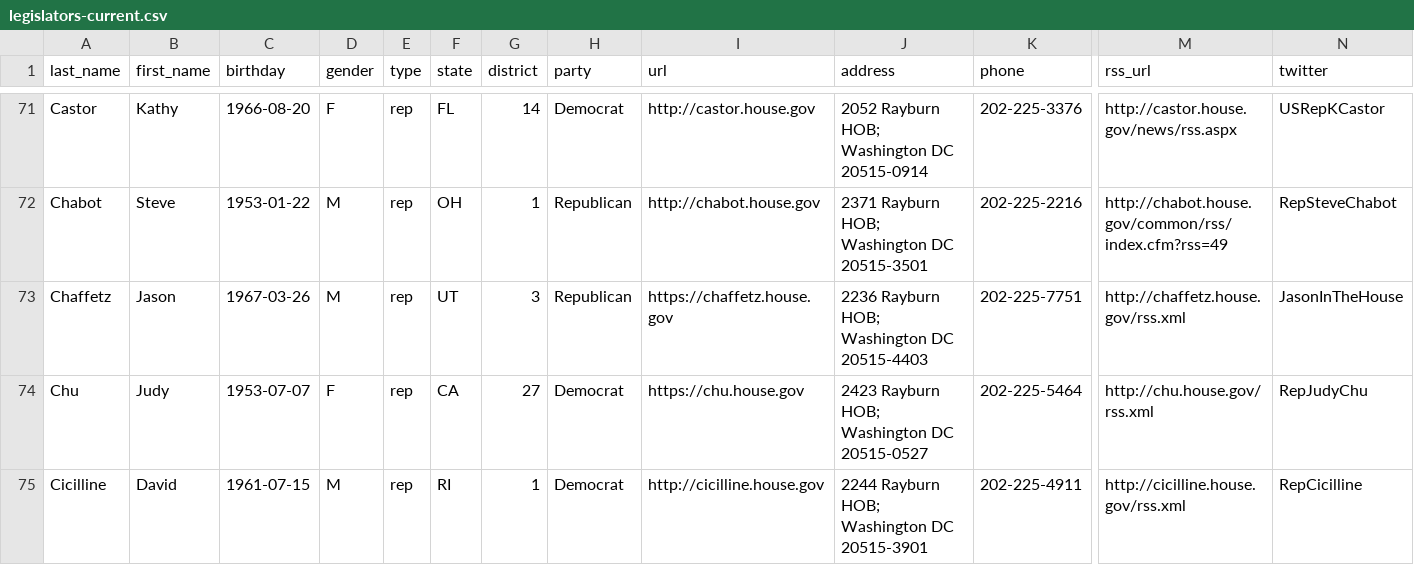
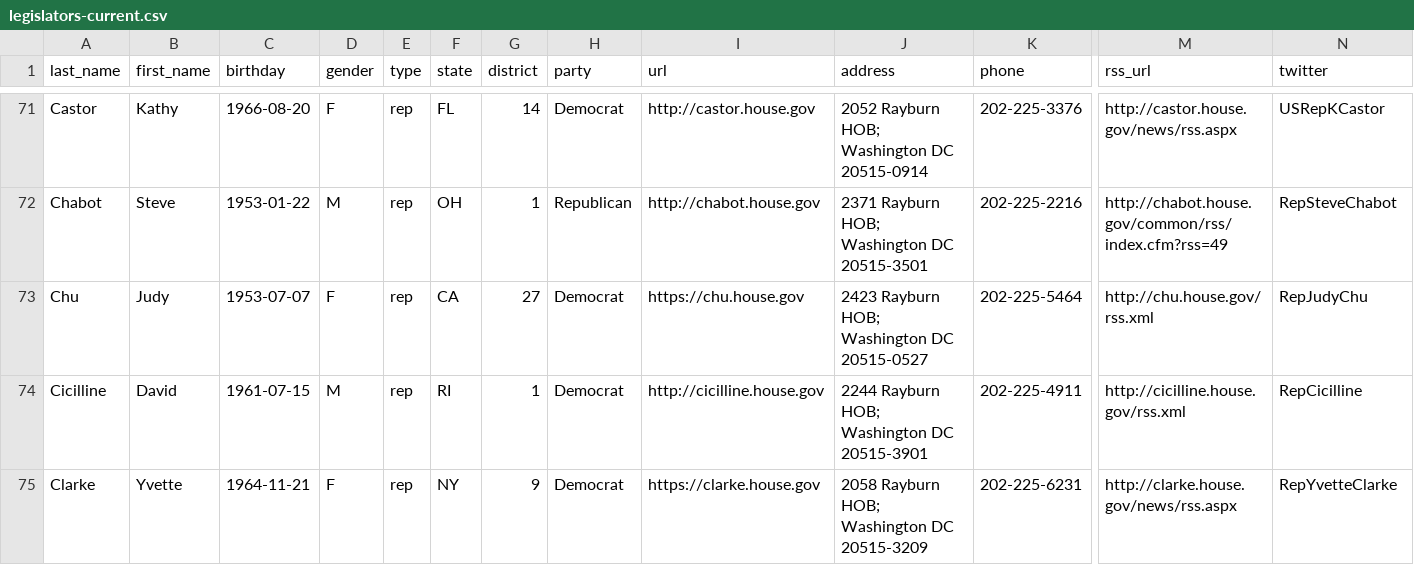
Before and after one commit to unitedstates/congress-legislators, a CSV file: legislators-current.csv, drawn as a sheet; only a part is shown, gaps mark what is left out; the shorter side is filled out with more unchanged rows; rows hold the shown columns only; the diff names each change by its address in the sheet, - before the commit and + after, or states it on an @@ line.

```diff
--- a/legislators-current.csv
+++ b/legislators-current.csv
-row 73: Chaffetz | Jason | 1967-03-26 | M | rep | UT | 3 | Republican | https://chaffetz.house.gov | 2236 Rayburn HOB; Washington DC 20515-4403 | 202-225-7751 | http://chaffetz.house.gov/rss.xml | JasonInTheHouse
```
Also changed, not shown: 9 other files.
